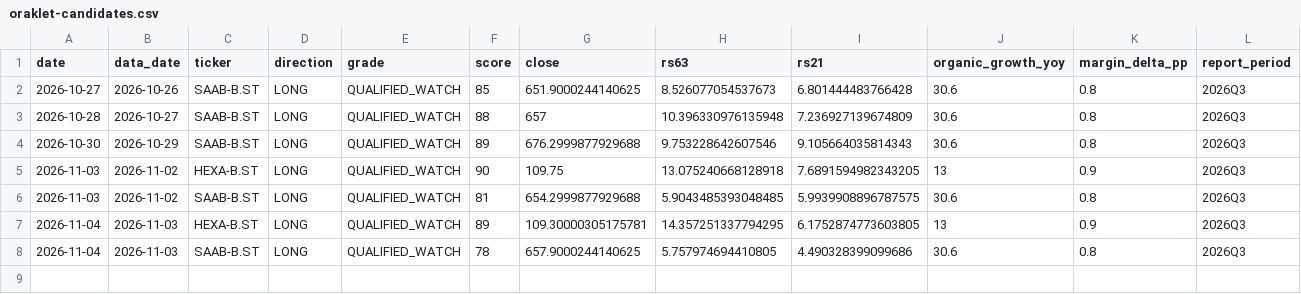
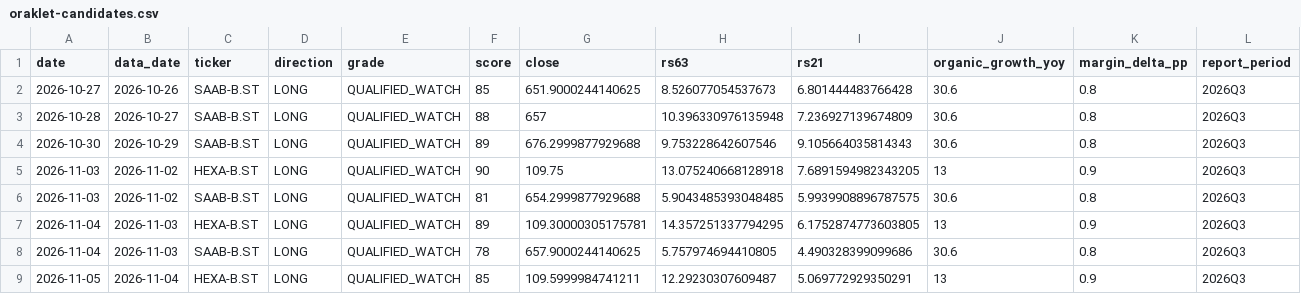
Before and after one commit to alexgianni777-tech/omxs30, a CSV file: oraklet-candidates.csv, drawn as a sheet; only a part is shown; rows hold the shown columns only; the diff names each change by its address in the sheet, - before the commit and + after, or states it on an @@ line.

```diff
--- a/oraklet-candidates.csv
+++ b/oraklet-candidates.csv
+row 9: 2026-11-05 | 2026-11-04 | HEXA-B.ST | LONG | QUALIFIED_WATCH | 85 | 109.5999984741211 | 12.29230307609487 | 5.069772929350291 | 13 | 0.9 | 2026Q3
```
Also changed, not shown: candidates-log.csv, short-squeeze-watch.csv, 2 other files.
